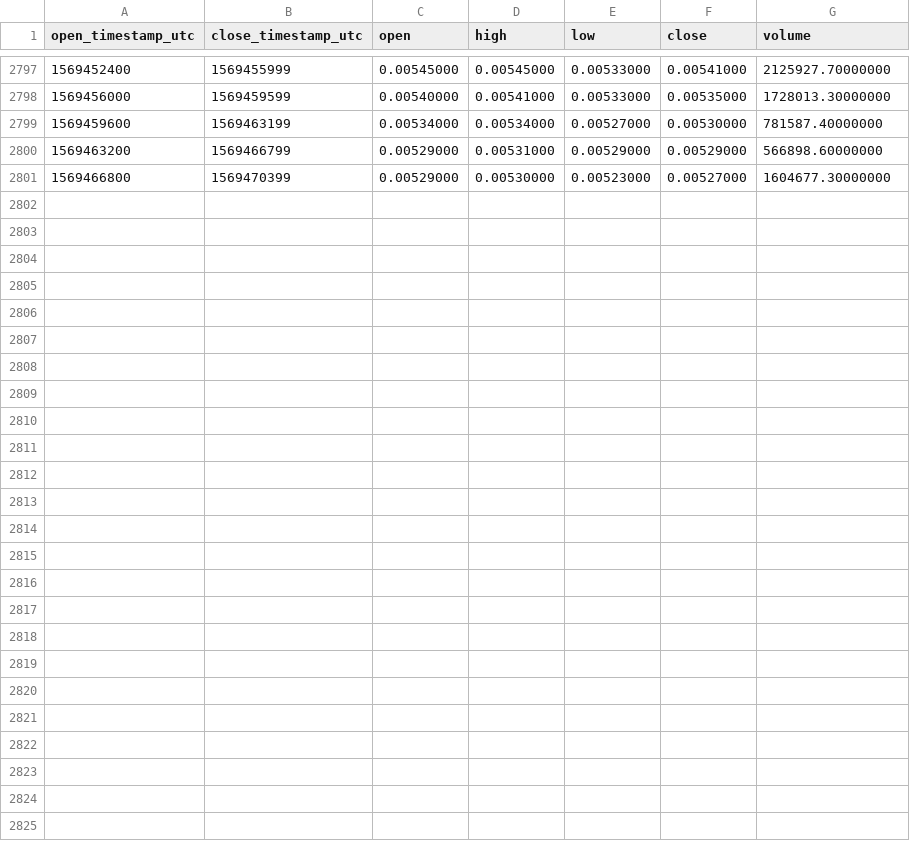
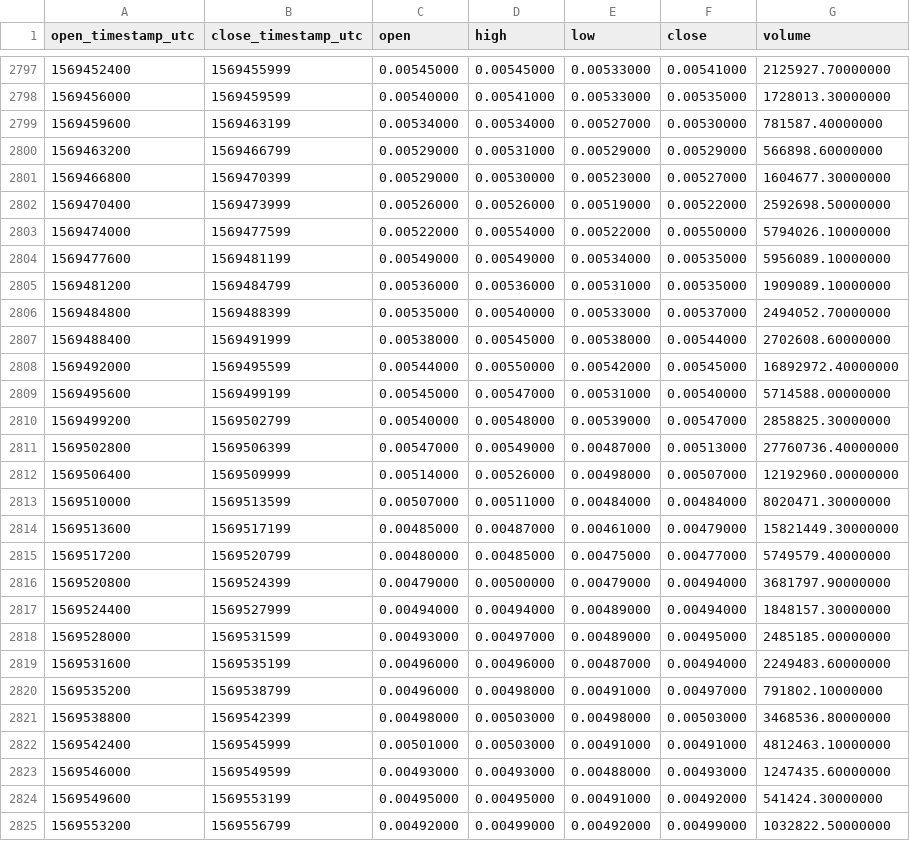
Before and after one commit to cryptobigbro/binance-ONEUSDT, a CSV file: binance-ONEUSDT-1h.csv, drawn as a sheet; only a part is shown, gaps mark what is left out.

Commit message:
Update OHLCV data.

```diff
--- a/binance-ONEUSDT-1h.csv
+++ b/binance-ONEUSDT-1h.csv
@@ -2801 +2801,25 @@ open_timestamp_utc,close_timestamp_utc,open,high,low,close,volume
 1569466800,1569470399,0.00529000,0.00530000,0.00523000,0.00527000,1604677.30000000
+1569470400,1569473999,0.00526000,0.00526000,0.00519000,0.00522000,2592698.50000000
+1569474000,1569477599,0.00522000,0.00554000,0.00522000,0.00550000,5794026.10000000
+1569477600,1569481199,0.00549000,0.00549000,0.00534000,0.00535000,5956089.10000000
+1569481200,1569484799,0.00536000,0.00536000,0.00531000,0.00535000,1909089.10000000
+1569484800,1569488399,0.00535000,0.00540000,0.00533000,0.00537000,2494052.70000000
+1569488400,1569491999,0.00538000,0.00545000,0.00538000,0.00544000,2702608.60000000
+1569492000,1569495599,0.00544000,0.00550000,0.00542000,0.00545000,16892972.40000000
+1569495600,1569499199,0.00545000,0.00547000,0.00531000,0.00540000,5714588.00000000
+1569499200,1569502799,0.00540000,0.00548000,0.00539000,0.00547000,2858825.30000000
+1569502800,1569506399,0.00547000,0.00549000,0.00487000,0.00513000,27760736.40000000
+1569506400,1569509999,0.00514000,0.00526000,0.00498000,0.00507000,12192960.00000000
+1569510000,1569513599,0.00507000,0.00511000,0.00484000,0.00484000,8020471.30000000
+1569513600,1569517199,0.00485000,0.00487000,0.00461000,0.00479000,15821449.30000000
+1569517200,1569520799,0.00480000,0.00485000,0.00475000,0.00477000,5749579.40000000
+1569520800,1569524399,0.00479000,0.00500000,0.00479000,0.00494000,3681797.90000000
+1569524400,1569527999,0.00494000,0.00494000,0.00489000,0.00494000,1848157.30000000
+1569528000,1569531599,0.00493000,0.00497000,0.00489000,0.00495000,2485185.00000000
+1569531600,1569535199,0.00496000,0.00496000,0.00487000,0.00494000,2249483.60000000
+1569535200,1569538799,0.00496000,0.00498000,0.00491000,0.00497000,791802.10000000
+1569538800,1569542399,0.00498000,0.00503000,0.00498000,0.00503000,3468536.80000000
+1569542400,1569545999,0.00501000,0.00503000,0.00491000,0.00491000,4812463.10000000
+1569546000,1569549599,0.00493000,0.00493000,0.00488000,0.00493000,1247435.60000000
+1569549600,1569553199,0.00495000,0.00495000,0.00491000,0.00492000,541424.30000000
+1569553200,1569556799,0.00492000,0.00499000,0.00492000,0.00499000,1032822.50000000
```
Also changed, not shown: binance-ONEUSDT-1d.csv.
